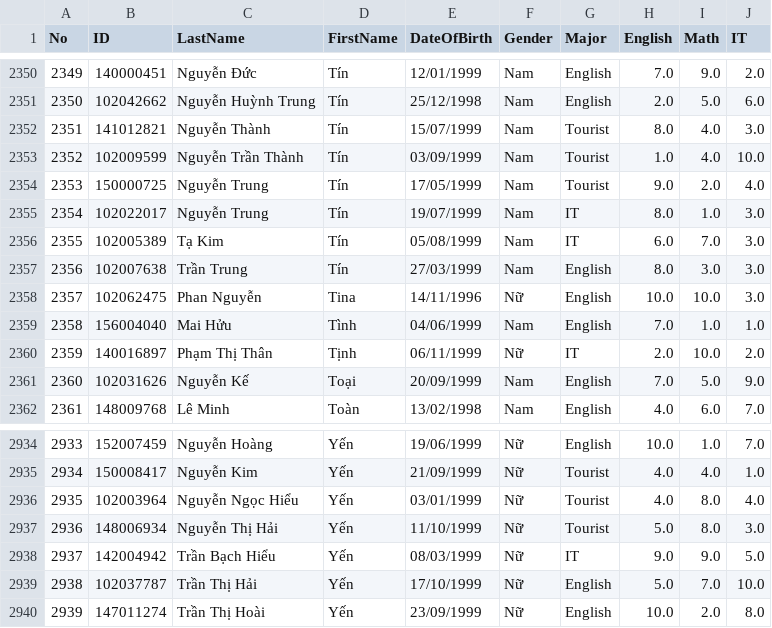
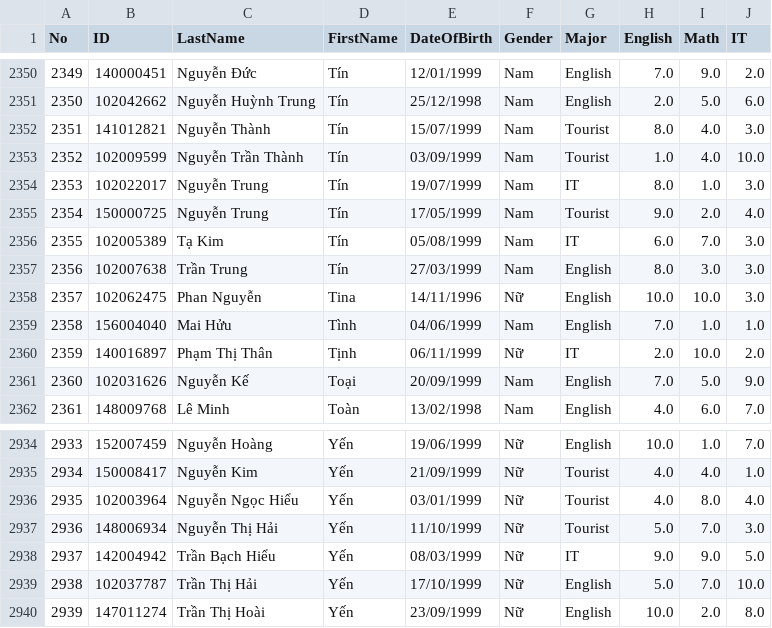
Before and after one commit to StudentManagement-phuctt-huynd/StudentManagement, a CSV file: StudentManagement/Data.csv, drawn as a sheet; only a part is shown, gaps mark what is left out; addresses are those after the commit; the diff names each change by its address in the sheet, - before the commit and + after, or states it on an @@ line.

```diff
--- a/StudentManagement/Data.csv
+++ b/StudentManagement/Data.csv
@@ column A (No) renumbered in row 2354 @@
@@ row 2354 moved to row 2355: 2354 @@
-I2937 (Math): 8.0
+I2937 (Math): 7.0
```
Also changed, not shown: 1 other file.
